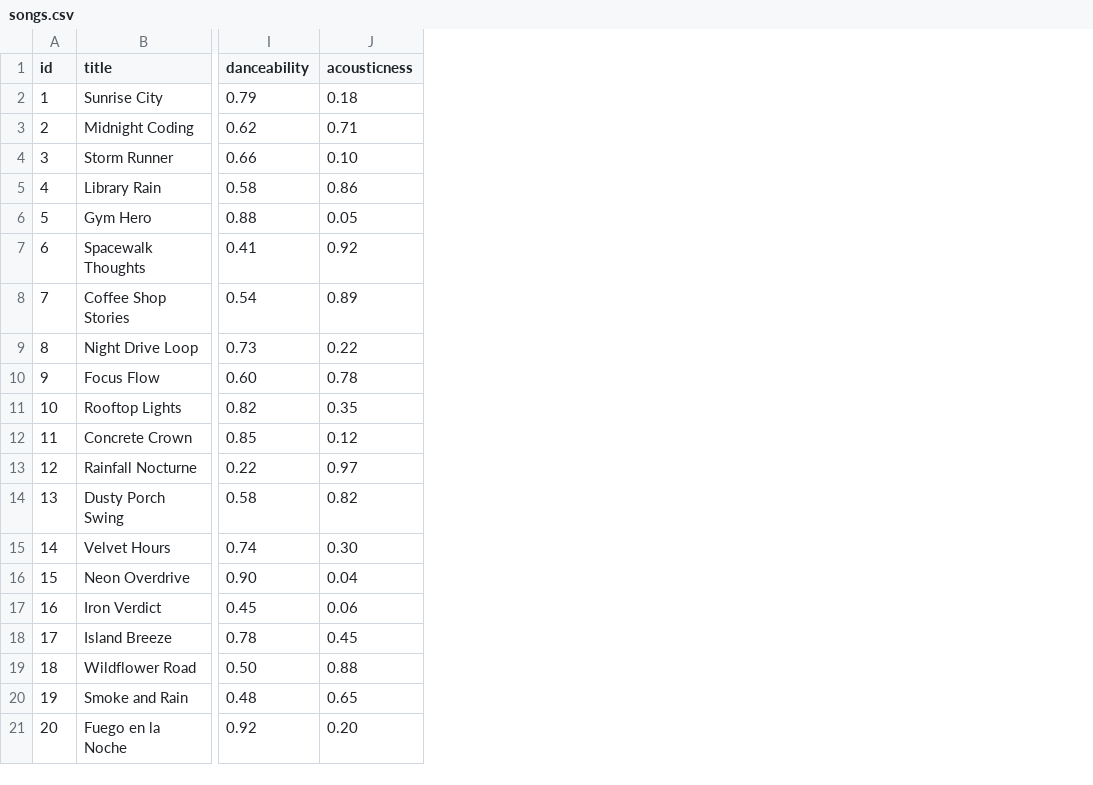
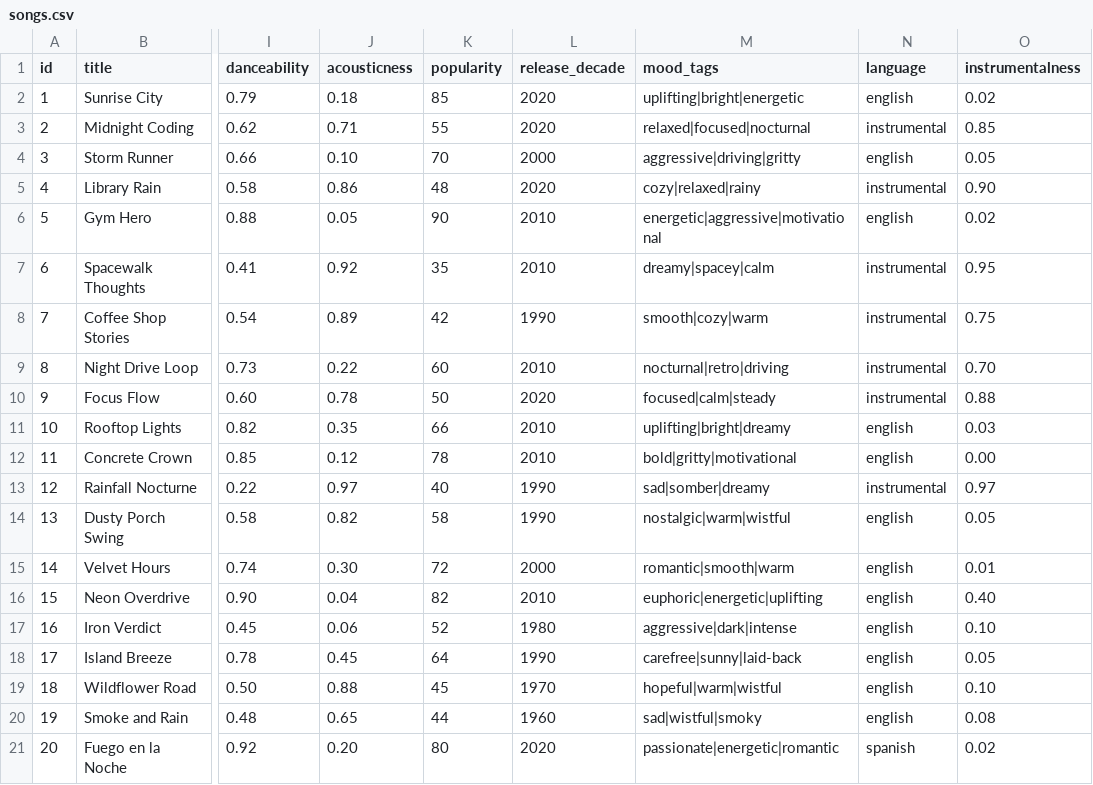
Before and after one commit to codepath/ai110-module3show-musicrecommendersimulation-starter, a CSV file: data/songs.csv, drawn as a sheet; only a part is shown, gaps mark what is left out; the diff names each change by its address in the sheet, - before the commit and + after, or states it on an @@ line.

```diff
--- a/data/songs.csv
+++ b/data/songs.csv
+column K (popularity), rows 2-21: 85 | 55 | 70 | 48 | 90 | 35 | 42 | 60 | 50 | 66 | 78 | 40 | 58 | 72 | 82 | 52 | 64 | 45 | 44 | 80
+column L (release_decade), rows 2-21: 2020 | 2020 | 2000 | 2020 | 2010 | 2010 | 1990 | 2010 | 2020 | 2010 | 2010 | 1990 | 1990 | 2000 | 2010 | 1980 | 1990 | 1970 | 1960 | 2020
+column M (mood_tags), rows 2-21: uplifting|bright|energetic | relaxed|focused|nocturnal | aggressive|driving|gritty | cozy|relaxed|rainy | energetic|aggressive|motivational | dreamy|spacey|calm | smooth|cozy|warm | nocturnal|retro|driving | focused|calm|steady | uplifting|bright|dreamy | bold|gritty|motivational | sad|somber|dreamy | nostalgic|warm|wistful | romantic|smooth|warm | euphoric|energetic|uplifting | aggressive|dark|intense | carefree|sunny|laid-back | hopeful|warm|wistful | sad|wistful|smoky | passionate|energetic|romantic
+column N (language), rows 2-21: english | instrumental | english | instrumental | english | instrumental | instrumental | instrumental | instrumental | english | english | instrumental | english | english | english | english | english | english | english | spanish
+column O (instrumentalness), rows 2-21: 0.02 | 0.85 | 0.05 | 0.90 | 0.02 | 0.95 | 0.75 | 0.70 | 0.88 | 0.03 | 0.00 | 0.97 | 0.05 | 0.01 | 0.40 | 0.10 | 0.05 | 0.10 | 0.08 | 0.02
```
Also changed, not shown: 6 other files.
